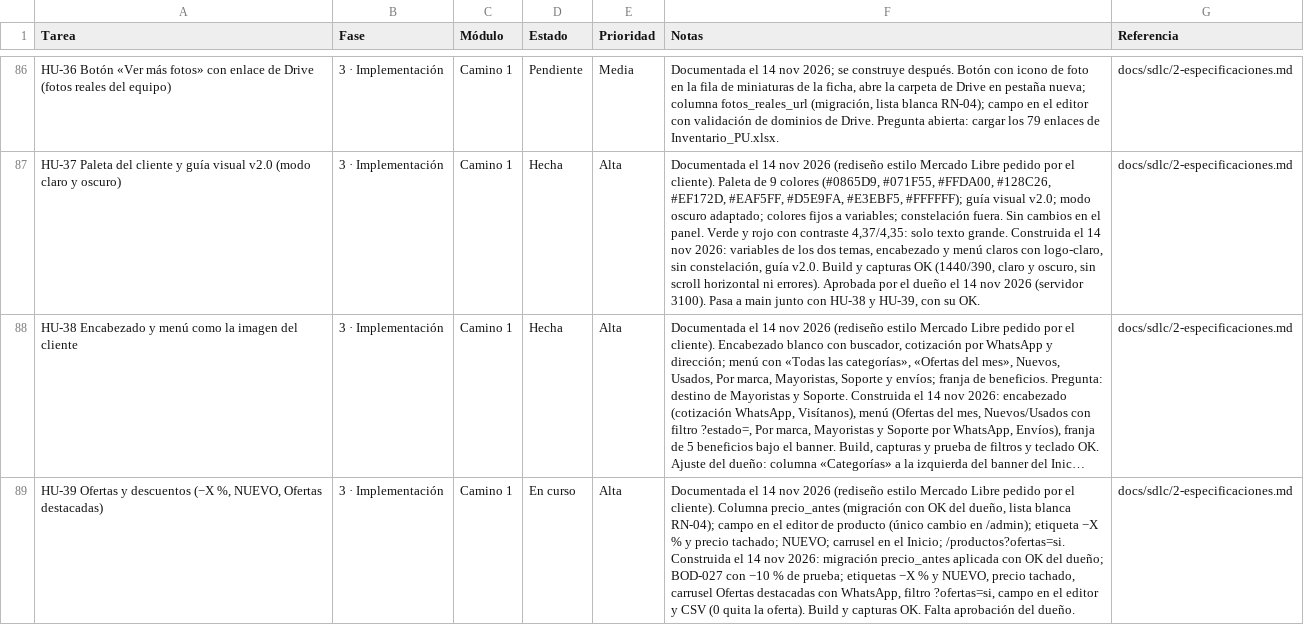
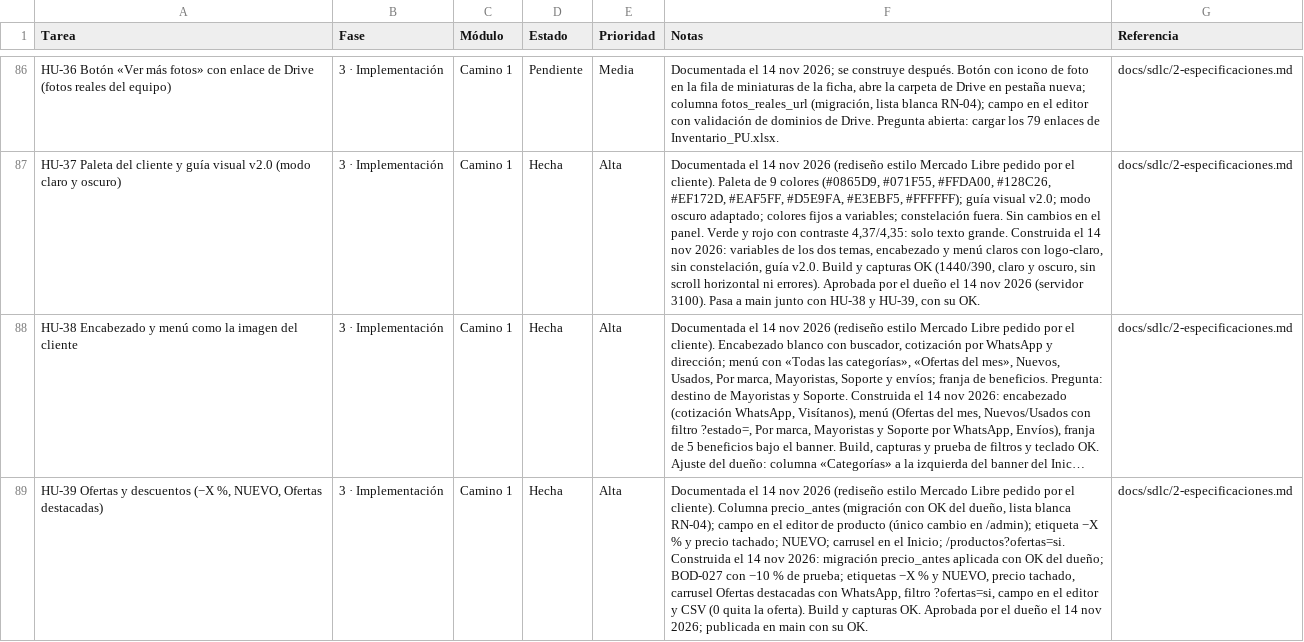
Before and after one commit to Appsheet-jm456/ventas-virtuales-web, a CSV file: docs/notion/tareas.csv, drawn as a sheet; only a part is shown, gaps mark what is left out; long unchanged cells end in …; the diff names each change by its address in the sheet, - before the commit and + after, or states it on an @@ line.

```diff
--- a/docs/notion/tareas.csv
+++ b/docs/notion/tareas.csv
-D89 (Estado): En curso
+D89 (Estado): Hecha
-F89 (Notas): …capturas OK. Falta aprobación del dueño.
+F89 (Notas): …capturas OK. Aprobada por el dueño el 14 nov 2026; publicada en main con su OK.
```
Also changed, not shown: 1 other file.
